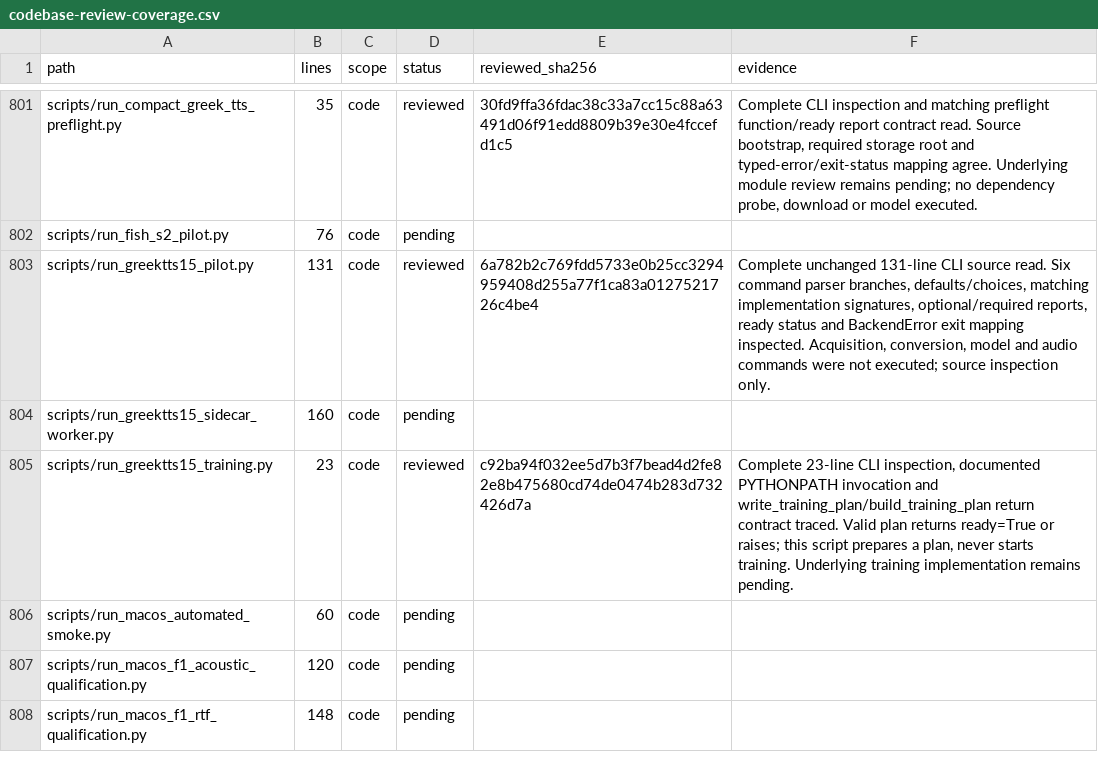
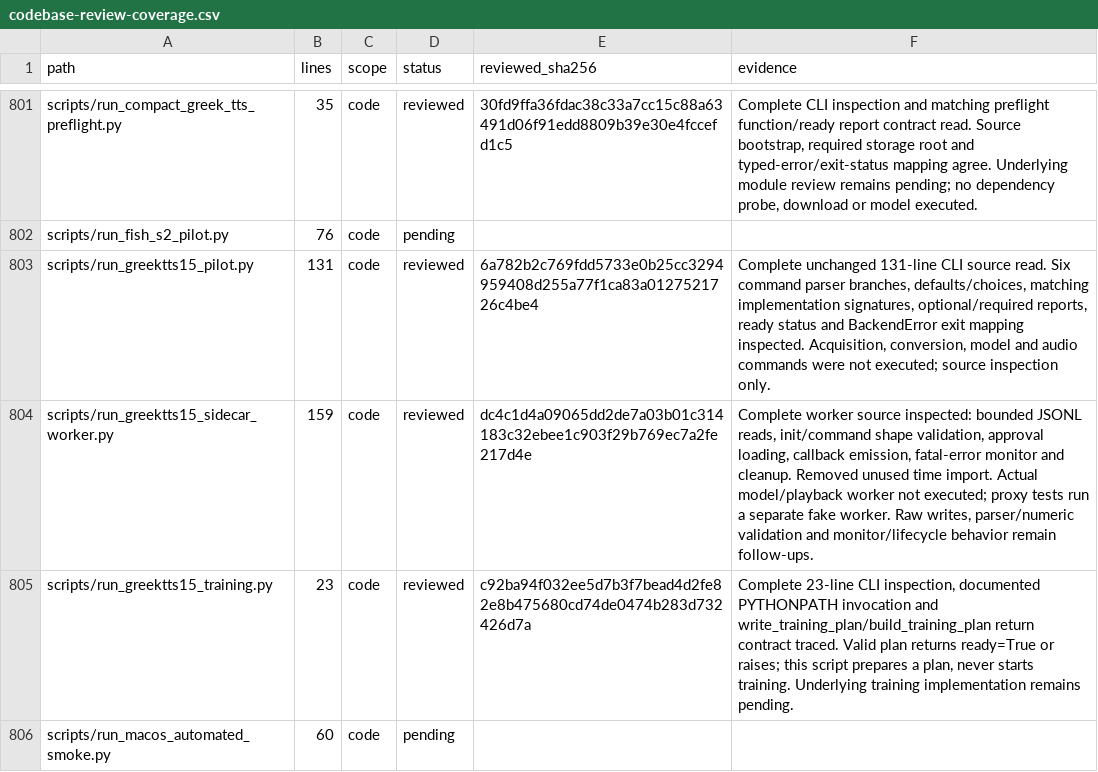
Before and after one commit to anaschatz/Cyrus, a CSV file: docs/codebase-review-coverage.csv, drawn as a sheet; only a part is shown, gaps mark what is left out; the shorter side is filled out with more unchanged rows; the diff covers the shown part only.

Commit message:
fix: close GreekTTS sidecar resources across lifecycle failures

```diff
--- a/docs/codebase-review-coverage.csv
+++ b/docs/codebase-review-coverage.csv
@@ -803,3 +803,3 @@ scripts/run_fish_s2_pilot.py,76,code,pending,,
 scripts/run_greektts15_pilot.py,131,code,reviewed,6a782b2c769fdd5733e0b25cc3294959408d255a77f1ca83a0127521726c4be4,"Complete unchanged 131-line CLI source read. Six command parser branches, defaults/choices, matching implementation signatures, optional/required reports, ready status and BackendError exit mapping inspected. Acquisition, conversion, model and audio commands were not executed; source inspection only."
-scripts/run_greektts15_sidecar_worker.py,160,code,pending,,
+scripts/run_greektts15_sidecar_worker.py,159,code,reviewed,dc4c1d4a09065dd2de7a03b01c314183c32ebee1c903f29b769ec7a2fe217d4e,"Complete worker source inspected: bounded JSONL reads, init/command shape validation, approval loading, callback emission, fatal-error monitor and cleanup. Removed unused time import. Actual model/playback worker not executed; proxy tests run a separate fake worker. Raw writes, parser/numeric validation and monitor/lifecycle behavior remain follow-ups."
 scripts/run_greektts15_training.py,23,code,reviewed,c92ba94f032ee5d7b3f7bead4d2fe82e8b475680cd74de0474b283d732426d7a,"Complete 23-line CLI inspection, documented PYTHONPATH invocation and write_training_plan/build_training_plan return contract traced. Valid plan returns ready=True or raises; this script prepares a plan, never starts training. Underlying training implementation remains pending."
```
Also changed, not shown: 11 edited cells elsewhere in this file, 4 other files.
